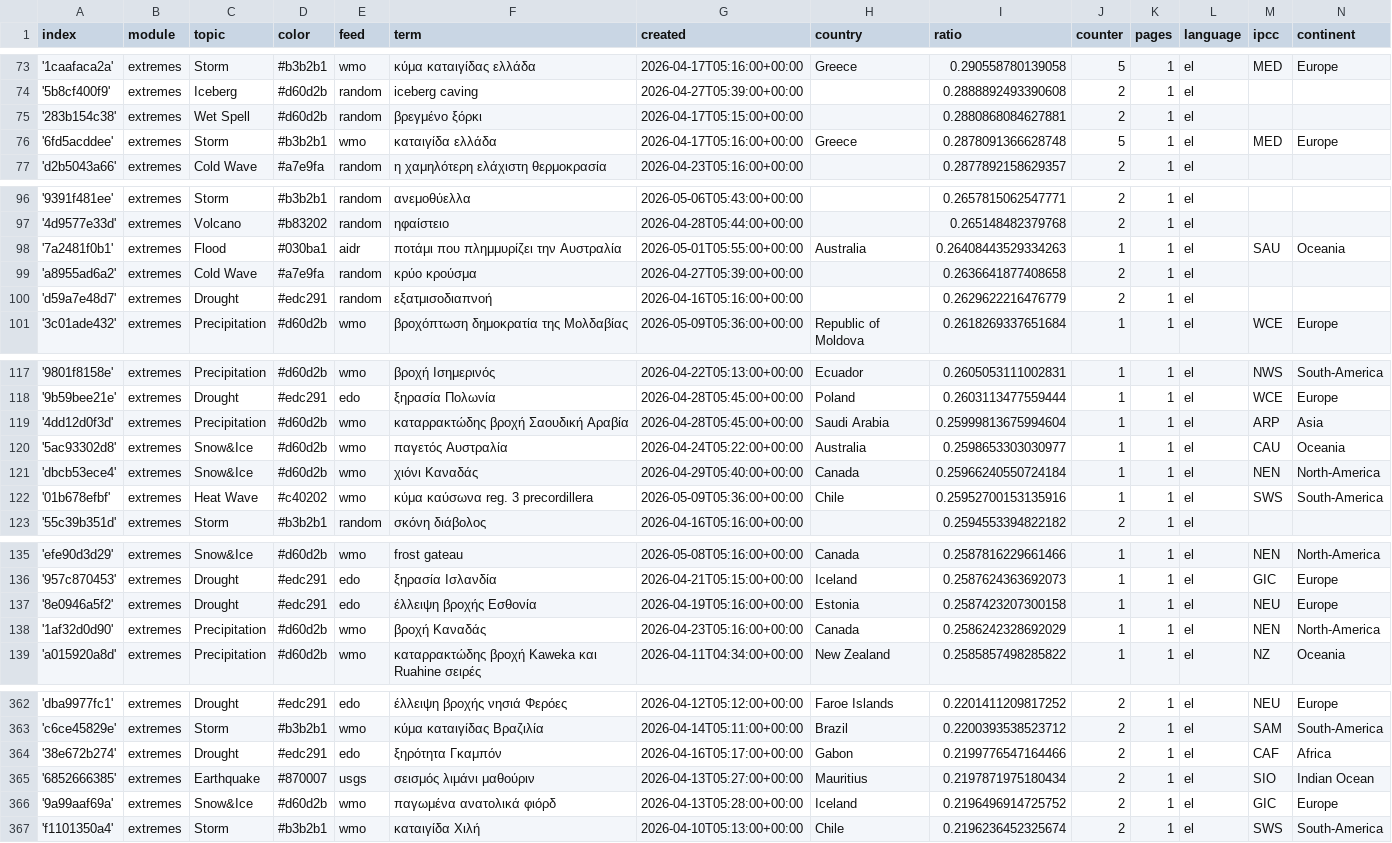
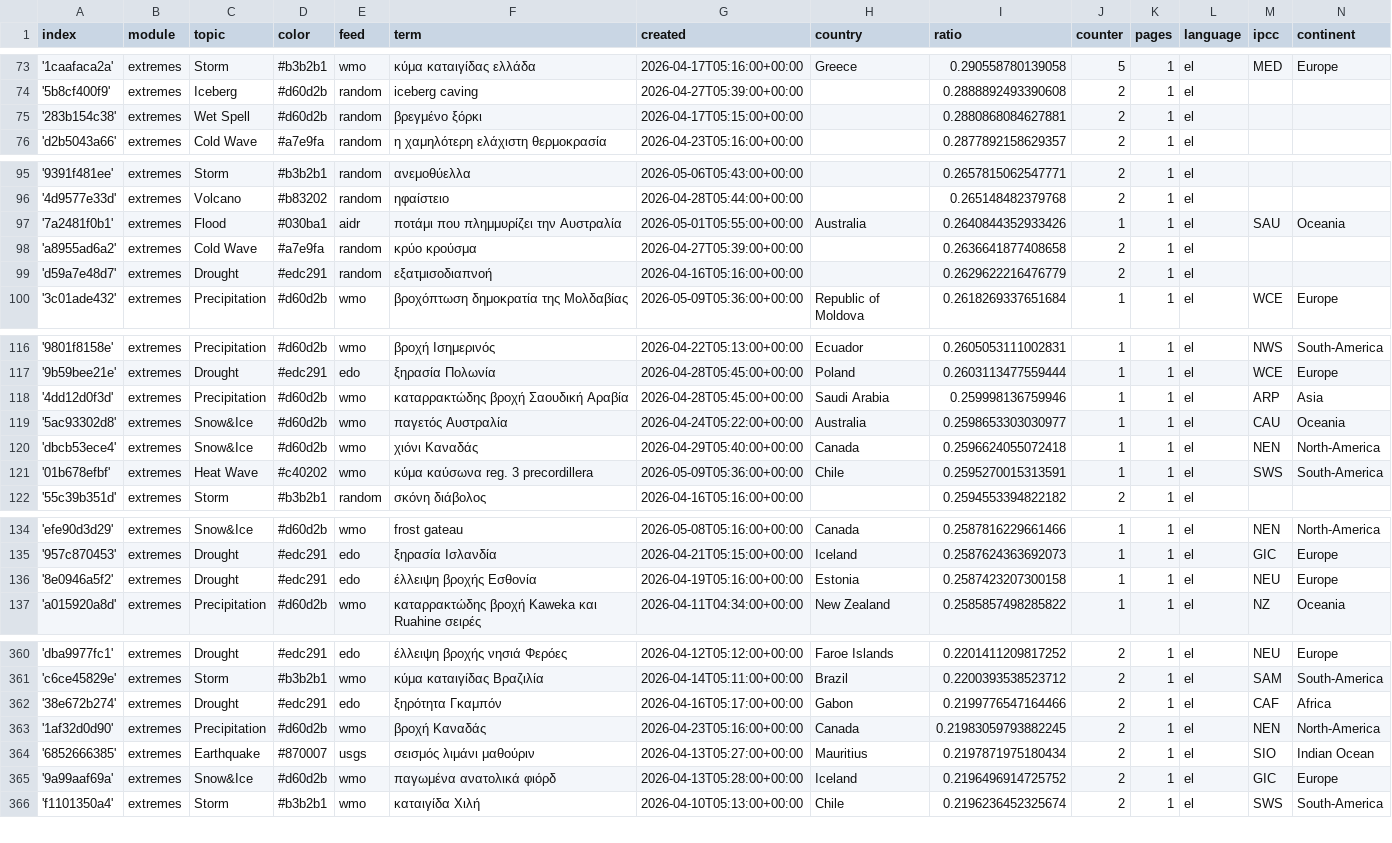
Before and after one commit to kamic-news/dutchExtremes, a CSV file: terms.csv, drawn as a sheet; only a part is shown, gaps mark what is left out; the diff covers the shown part only.

Commit message:
Commit from GitHub Actions (harvest:0.0)

```diff
--- a/terms.csv
+++ b/terms.csv
@@ -75,3 +75,2 @@ index,module,topic,color,feed,term,created,country,ratio,counter,pages,language,
 '283b154c38',extremes,Wet Spell,#d60d2b,random,βρεγμένο ξόρκι,2026-04-17T05:15:00+00:00,,0.2880868084627881,2,1,el,,
-'6fd5acddee',extremes,Storm,#b3b2b1,wmo,καταιγίδα ελλάδα,2026-04-17T05:16:00+00:00,Greece,0.2878091366628748,5,1,el,MED,Europe
 'd2b5043a66',extremes,Cold Wave,#a7e9fa,random,η χαμηλότερη ελάχιστη θερμοκρασία,2026-04-23T05:16:00+00:00,,0.2877892158629357,2,1,el,,
@@ -97,3 +96,3 @@ index,module,topic,color,feed,term,created,country,ratio,counter,pages,language,
 '4d9577e33d',extremes,Volcano,#b83202,random,ηφαίστειο,2026-04-28T05:44:00+00:00,,0.265148482379768,2,1,el,,
-'7a2481f0b1',extremes,Flood,#030ba1,aidr,ποτάμι που πλημμυρίζει την Αυστραλία,2026-05-01T05:55:00+00:00,Australia,0.26408443529334263,1,1,el,SAU,Oceania
+'7a2481f0b1',extremes,Flood,#030ba1,aidr,ποτάμι που πλημμυρίζει την Αυστραλία,2026-05-01T05:55:00+00:00,Australia,0.2640844352933426,1,1,el,SAU,Oceania
 'a8955ad6a2',extremes,Cold Wave,#a7e9fa,random,κρύο κρούσμα,2026-04-27T05:39:00+00:00,,0.2636641877408658,2,1,el,,
@@ -118,6 +117,6 @@ index,module,topic,color,feed,term,created,country,ratio,counter,pages,language,
 '9b59bee21e',extremes,Drought,#edc291,edo,ξηρασία Πολωνία,2026-04-28T05:45:00+00:00,Poland,0.2603113477559444,1,1,el,WCE,Europe
-'4dd12d0f3d',extremes,Precipitation,#d60d2b,wmo,καταρρακτώδης βροχή Σαουδική Αραβία,2026-04-28T05:45:00+00:00,Saudi Arabia,0.25999813675994604,1,1,el,ARP,Asia
+'4dd12d0f3d',extremes,Precipitation,#d60d2b,wmo,καταρρακτώδης βροχή Σαουδική Αραβία,2026-04-28T05:45:00+00:00,Saudi Arabia,0.259998136759946,1,1,el,ARP,Asia
 '5ac93302d8',extremes,Snow&Ice,#d60d2b,wmo,παγετός Αυστραλία,2026-04-24T05:22:00+00:00,Australia,0.2598653303030977,1,1,el,CAU,Oceania
-'dbcb53ece4',extremes,Snow&Ice,#d60d2b,wmo,χιόνι Καναδάς,2026-04-29T05:40:00+00:00,Canada,0.25966240550724184,1,1,el,NEN,North-America
-'01b678efbf',extremes,Heat Wave,#c40202,wmo,κύμα καύσωνα reg. 3 precordillera,2026-05-09T05:36:00+00:00,Chile,0.25952700153135916,1,1,el,SWS,South-America
+'dbcb53ece4',extremes,Snow&Ice,#d60d2b,wmo,χιόνι Καναδάς,2026-04-29T05:40:00+00:00,Canada,0.2596624055072418,1,1,el,NEN,North-America
+'01b678efbf',extremes,Heat Wave,#c40202,wmo,κύμα καύσωνα reg. 3 precordillera,2026-05-09T05:36:00+00:00,Chile,0.2595270015313591,1,1,el,SWS,South-America
 '55c39b351d',extremes,Storm,#b3b2b1,random,σκόνη διάβολος,2026-04-16T05:16:00+00:00,,0.2594553394822182,2,1,el,,
@@ -137,3 +136,2 @@ index,module,topic,color,feed,term,created,country,ratio,counter,pages,language,
 '8e0946a5f2',extremes,Drought,#edc291,edo,έλλειψη βροχής Εσθονία,2026-04-19T05:16:00+00:00,Estonia,0.2587423207300158,1,1,el,NEU,Europe
-'1af32d0d90',extremes,Precipitation,#d60d2b,wmo,βροχή Καναδάς,2026-04-23T05:16:00+00:00,Canada,0.2586242328692029,1,1,el,NEN,North-America
 'a015920a8d',extremes,Precipitation,#d60d2b,wmo,καταρρακτώδης βροχή Kaweka και Ruahine σειρές,2026-04-11T04:34:00+00:00,New Zealand,0.2585857498285822,1,1,el,NZ,Oceania
@@ -364,2 +362,3 @@ index,module,topic,color,feed,term,created,country,ratio,counter,pages,language,
 '38e672b274',extremes,Drought,#edc291,edo,ξηρότητα Γκαμπόν,2026-04-16T05:17:00+00:00,Gabon,0.2199776547164466,2,1,el,CAF,Africa
+'1af32d0d90',extremes,Precipitation,#d60d2b,wmo,βροχή Καναδάς,2026-04-23T05:16:00+00:00,Canada,0.21983059793882245,2,1,el,NEN,North-America
 '6852666385',extremes,Earthquake,#870007,usgs,σεισμός λιμάνι μαθούριν,2026-04-13T05:27:00+00:00,Mauritius,0.2197871975180434,2,1,el,SIO,Indian Ocean
```
Also changed, not shown: 4 edited cells elsewhere in this file.
